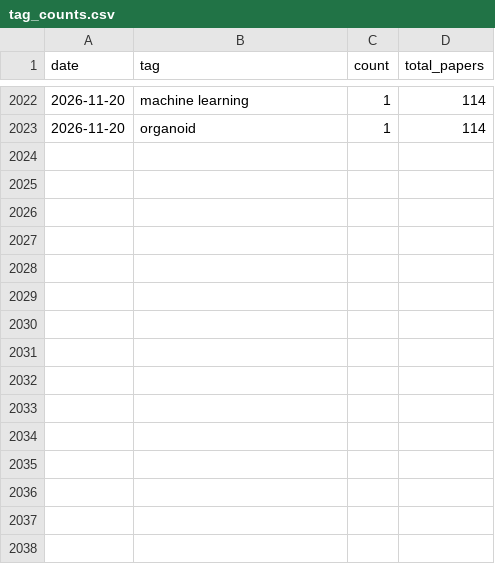
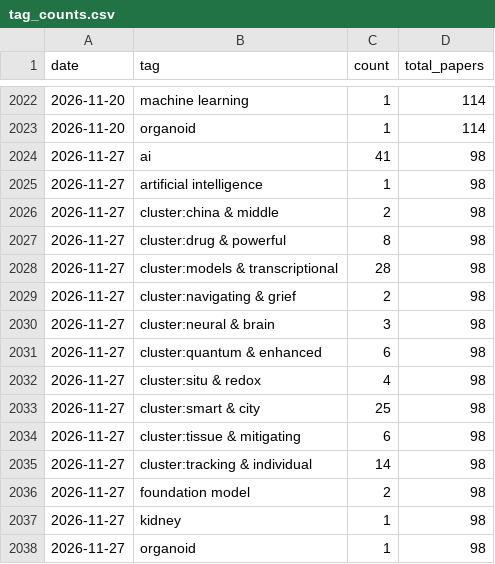
Before and after one commit to sbwilson91/ResearchAssistants_SBW, a CSV file: journal_digest/trends/tag_counts.csv, drawn as a sheet; only a part is shown, gaps mark what is left out.

```diff
--- a/journal_digest/trends/tag_counts.csv
+++ b/journal_digest/trends/tag_counts.csv
@@ -2023 +2023,16 @@ date,tag,count,total_papers
 2026-11-20,organoid,1,114
+2026-11-27,ai,41,98
+2026-11-27,artificial intelligence,1,98
+2026-11-27,cluster:china & middle,2,98
+2026-11-27,cluster:drug & powerful,8,98
+2026-11-27,cluster:models & transcriptional,28,98
+2026-11-27,cluster:navigating & grief,2,98
+2026-11-27,cluster:neural & brain,3,98
+2026-11-27,cluster:quantum & enhanced,6,98
+2026-11-27,cluster:situ & redox,4,98
+2026-11-27,cluster:smart & city,25,98
+2026-11-27,cluster:tissue & mitigating,6,98
+2026-11-27,cluster:tracking & individual,14,98
+2026-11-27,foundation model,2,98
+2026-11-27,kidney,1,98
+2026-11-27,organoid,1,98
```
Also changed, not shown: 2 other files.
